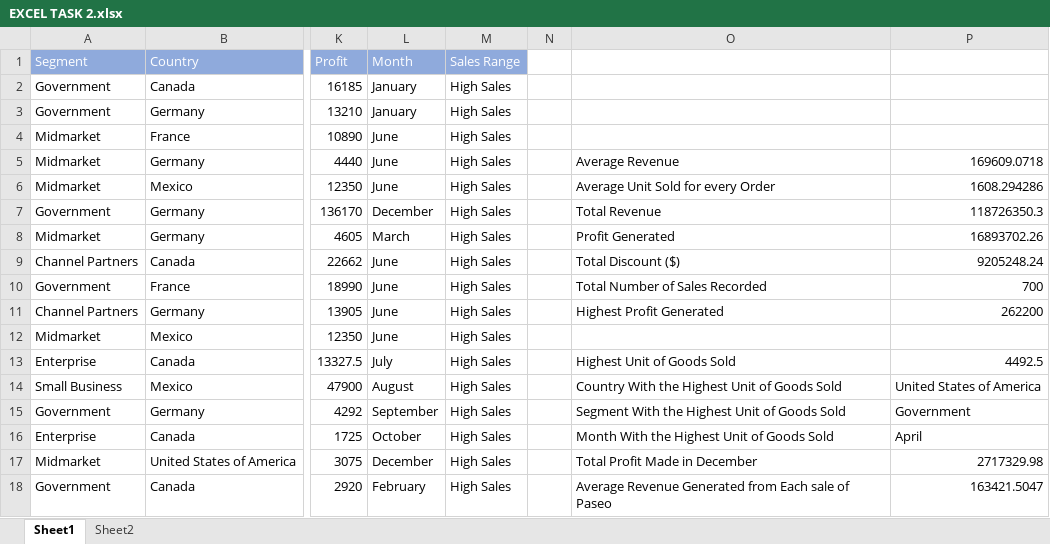
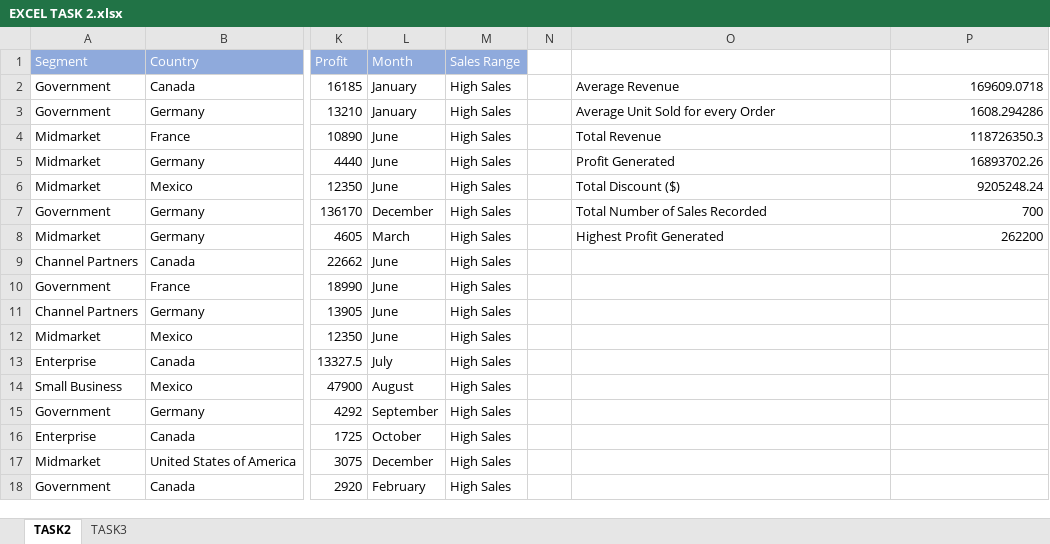
Before and after one commit to Tobyesther/First-Project, an Excel workbook: EXCEL TASK 2.xlsx, sheet TASK2, drawn as a sheet; only a part is shown, gaps mark what is left out; values as stored, in another font and other column widths than the file's, no borders; the diff covers the shown part only; the diff names each change by its address in the sheet, - before the commit and + after, or states it on an @@ line.

```diff
--- a/EXCEL TASK 2.xlsx (sheet TASK2)
+++ b/EXCEL TASK 2.xlsx (sheet TASK2)
-sheet tab: Sheet1
+sheet tab: TASK2
-sheet tab: Sheet2
+sheet tab: TASK3
-O2: (empty)
+O2: Average Revenue
-P2: (empty)
+P2: 169609.0718
-O3: (empty)
+O3: Average Unit Sold for every Order
-P3: (empty)
+P3: 1608.294286
-O4: (empty)
+O4: Total Revenue
-P4: (empty)
+P4: 118726350.3
-O5: Average Revenue
+O5: Profit Generated
-P5: 169609.0718
+P5: 16893702.26
-O6: Average Unit Sold for every Order
+O6: Total Discount ($)
-P6: 1608.294286
+P6: 9205248.24
-O7: Total Revenue
+O7: Total Number of Sales Recorded
-P7: 118726350.3
+P7: 700
-O8: Profit Generated
+O8: Highest Profit Generated
-P8: 16893702.26
+P8: 262200
-O9: Total Discount ($)
+O9: (empty)
-P9: 9205248.24
+P9: (empty)
-O10: Total Number of Sales Recorded
+O10: (empty)
-P10: 700
+P10: (empty)
-O11: Highest Profit Generated
+O11: (empty)
-P11: 262200
+P11: (empty)
-O13: Highest Unit of Goods Sold
+O13: (empty)
-P13: 4492.5
+P13: (empty)
-O14: Country With the Highest Unit of Goods Sold
+O14: (empty)
-P14: United States of America
+P14: (empty)
-O15: Segment With the Highest Unit of Goods Sold
+O15: (empty)
-P15: Government
+P15: (empty)
-O16: Month With the Highest Unit of Goods Sold
+O16: (empty)
-P16: April
+P16: (empty)
-O17: Total Profit Made in December
+O17: (empty)
-P17: 2717329.98
+P17: (empty)
-O18: Average Revenue Generated from Each sale of Paseo
+O18: (empty)
-P18: 163421.5047
+P18: (empty)
```
Also changed, not shown: 8 edited cells elsewhere in this sheet, sheet TASK3, formulas that keep their value, EXCEL ASSIGNMENT.xlsx.
